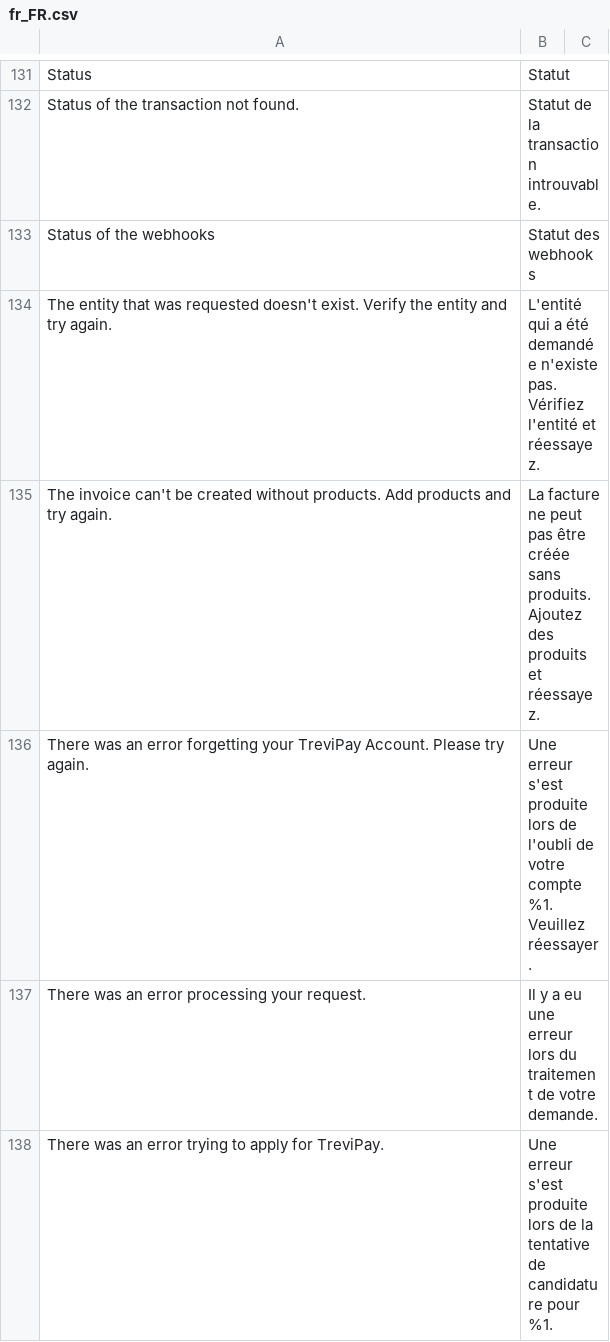
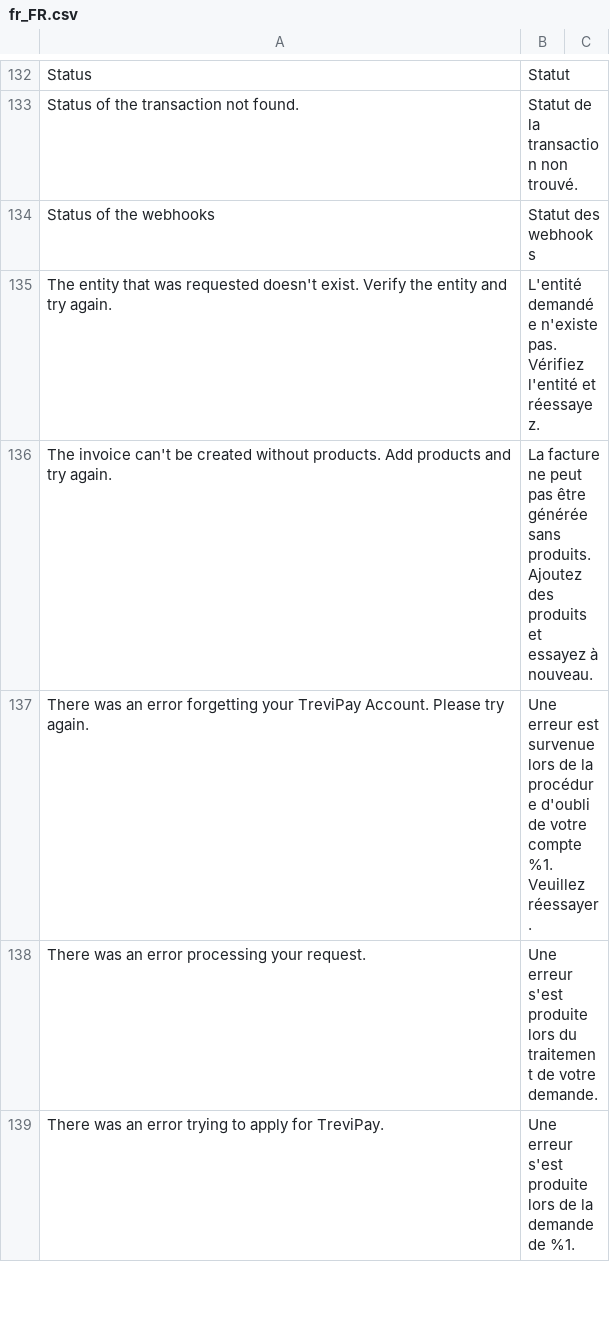
Before and after one commit to trevipay/trevipay-magento2, a CSV file: i18n/fr_FR.csv, drawn as a sheet; only a part is shown, gaps mark what is left out; the diff covers the shown part only.

```diff
--- a/i18n/fr_FR.csv
+++ b/i18n/fr_FR.csv
@@ -132 +133 @@ Status,Statut
-Status of the transaction not found.,Statut de la transaction introuvable.
+Status of the transaction not found.,Statut de la transaction non trouvé.,
@@ -134,5 +135,5 @@ Status of the webhooks,Statut des webhooks
-The entity that was requested doesn't exist. Verify the entity and try again.,L'entité qui a été demandée n'existe pas. Vérifiez l'entité et réessayez.
-The invoice can't be created without products. Add products and try again.,La facture ne peut pas être créée sans produits. Ajoutez des produits et réessayez.
-There was an error forgetting your TreviPay Account. Please try again.,Une erreur s'est produite lors de l'oubli de votre compte %1. Veuillez réessayer.
-There was an error processing your request.,Il y a eu une erreur lors du traitement de votre demande.
-There was an error trying to apply for TreviPay.,Une erreur s'est produite lors de la tentative de candidature pour %1.
+The entity that was requested doesn't exist. Verify the entity and try again.,L'entité demandée n'existe pas. Vérifiez l'entité et réessayez.,
+The invoice can't be created without products. Add products and try again.,La facture ne peut pas être générée sans produits. Ajoutez des produits et essayez à nouveau.,
+There was an error forgetting your TreviPay Account. Please try again.,Une erreur est survenue lors de la procédure d'oubli de votre compte %1. Veuillez réessayer.,
+There was an error processing your request.,Une erreur s'est produite lors du traitement de votre demande.,
+There was an error trying to apply for TreviPay.,Une erreur s'est produite lors de la demande de %1.,
```
Also changed, not shown: 10 added rows, 7 removed rows and 119 edited cells elsewhere in this file, i18n/de_DE.csv, i18n/en_GB.csv, 8 other files.
